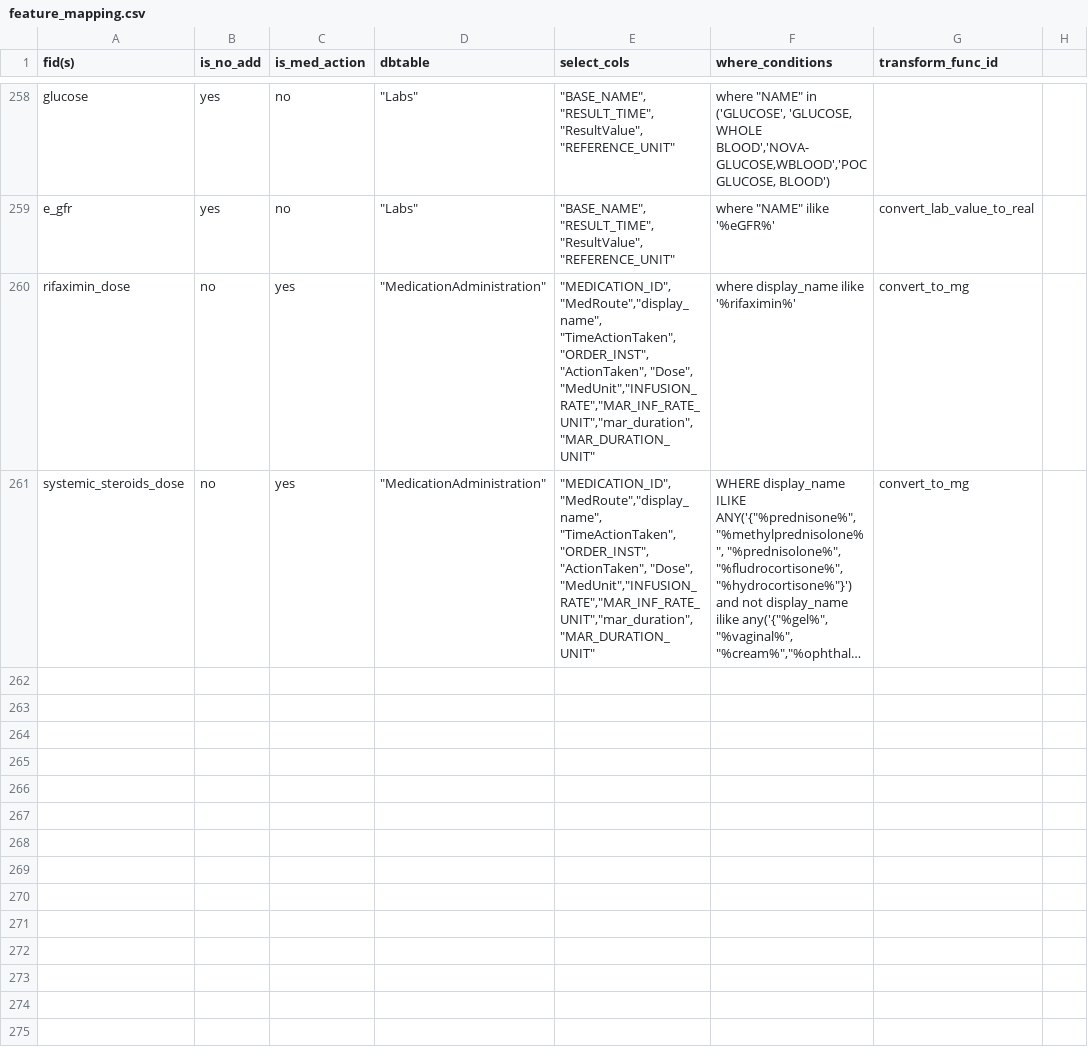
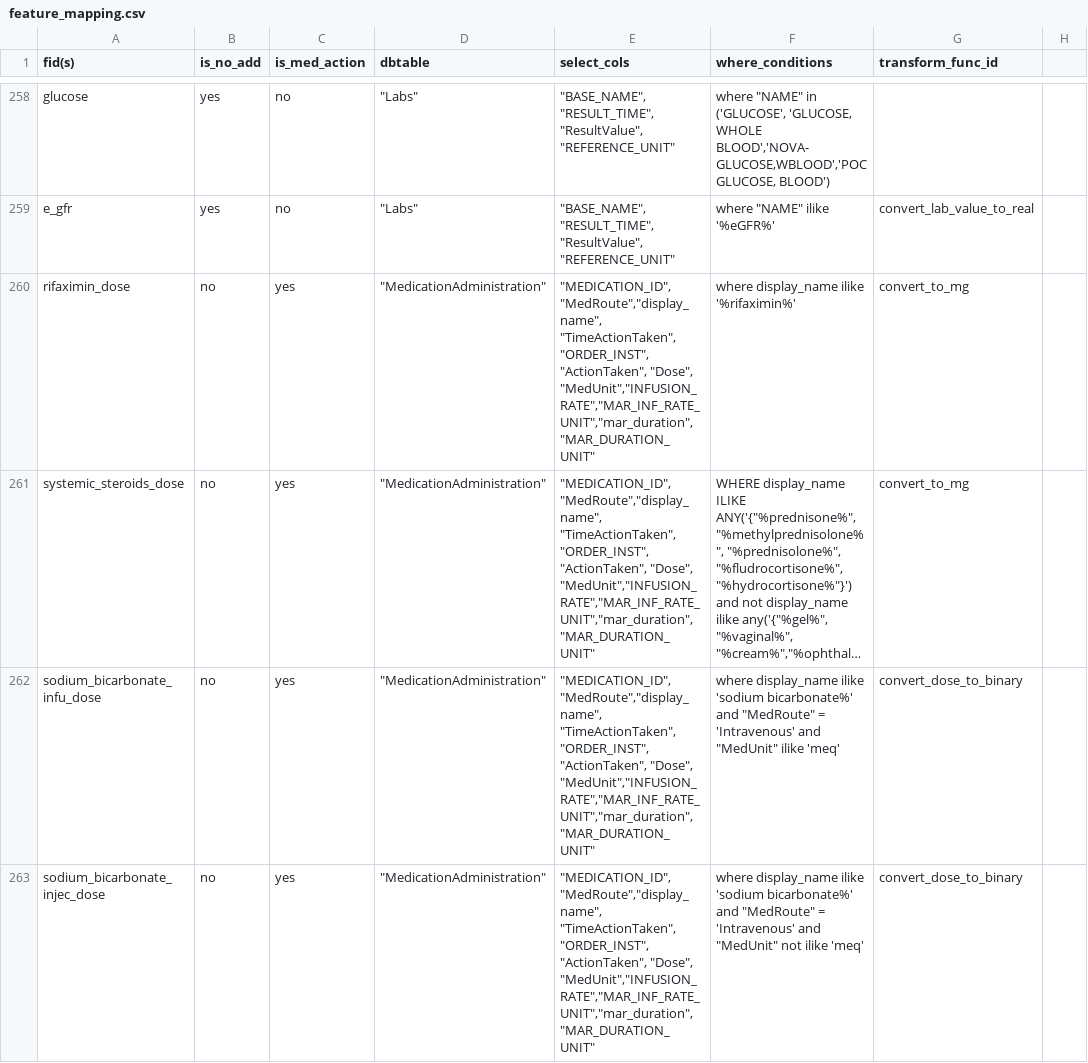
Before and after one commit to cloud-cds/cds-stack, a CSV file: etl/clarity2dw/conf/feature_mapping.csv, drawn as a sheet; only a part is shown, gaps mark what is left out; long unchanged cells end in …; the diff names each change by its address in the sheet, - before the commit and + after, or states it on an @@ line.

Commit message:
Added sodium bicarbonate

```diff
--- a/etl/clarity2dw/conf/feature_mapping.csv
+++ b/etl/clarity2dw/conf/feature_mapping.csv
+row 262: sodium_bicarbonate_infu_dose | no | yes | "MedicationAdministration" | "MEDICATION_ID","MedRoute","display_name", "TimeActionTaken", "ORDER_INST", "ActionTaken", "Dose", "MedUnit","INFUSION_RATE","MAR_INF_RATE_UNIT","mar_duration","MAR_DURATION_UNIT" | where display_name ilike 'sodium bicarbonate%' and "MedRoute" = 'Intravenous' and "MedUnit" ilike 'meq' | convert_dose_to_binary
+row 263: sodium_bicarbonate_injec_dose | no | yes | "MedicationAdministration" | "MEDICATION_ID","MedRoute","display_name", "TimeActionTaken", "ORDER_INST", "ActionTaken", "Dose", "MedUnit","INFUSION_RATE","MAR_INF_RATE_UNIT","mar_duration","MAR_DURATION_UNIT" | where display_name ilike 'sodium bicarbonate%' and "MedRoute" = 'Intravenous' and "MedUnit" not ilike 'meq' | convert_dose_to_binary
```
Also changed, not shown: 3 other files.
